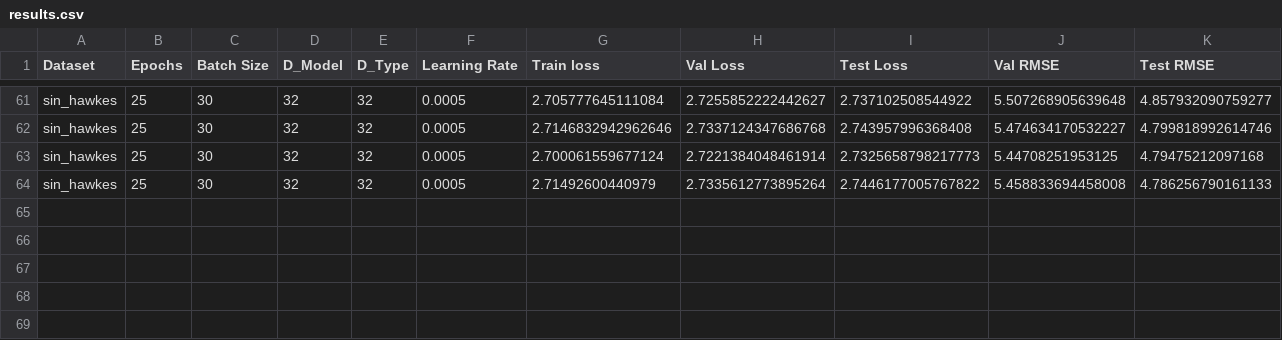
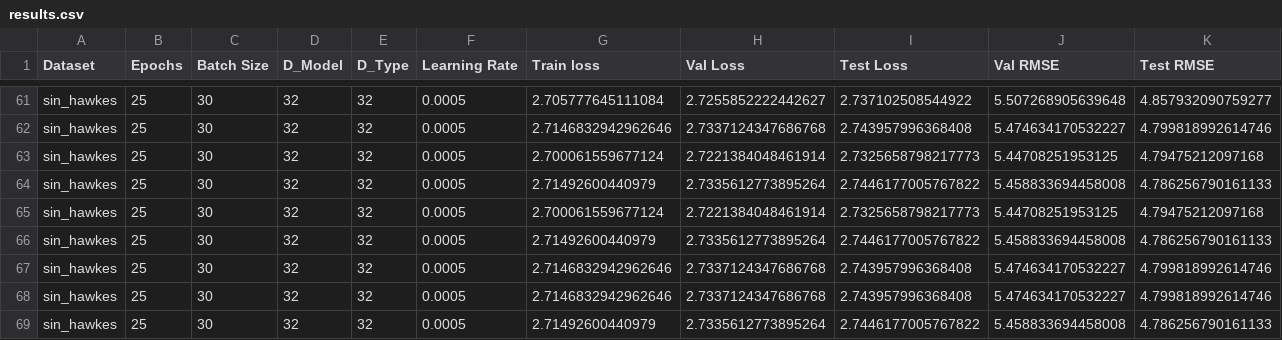
Before and after one commit to yamacisik/gated_kernel_tpp, a CSV file: results.csv, drawn as a sheet; only a part is shown, gaps mark what is left out; rows hold the shown columns only; the diff names each change by its address in the sheet, - before the commit and + after, or states it on an @@ line.

```diff
--- a/results.csv
+++ b/results.csv
+row 65: sin_hawkes | 25 | 30 | 32 | 32 | 0.0005 | 2.700061559677124 | 2.7221384048461914 | 2.7325658798217773 | 5.44708251953125 | 4.79475212097168
+row 66: sin_hawkes | 25 | 30 | 32 | 32 | 0.0005 | 2.71492600440979 | 2.7335612773895264 | 2.7446177005767822 | 5.458833694458008 | 4.786256790161133
+row 67: sin_hawkes | 25 | 30 | 32 | 32 | 0.0005 | 2.7146832942962646 | 2.7337124347686768 | 2.743957996368408 | 5.474634170532227 | 4.799818992614746
+row 68: sin_hawkes | 25 | 30 | 32 | 32 | 0.0005 | 2.7146832942962646 | 2.7337124347686768 | 2.743957996368408 | 5.474634170532227 | 4.799818992614746
+row 69: sin_hawkes | 25 | 30 | 32 | 32 | 0.0005 | 2.71492600440979 | 2.7335612773895264 | 2.7446177005767822 | 5.458833694458008 | 4.786256790161133
```
Also changed, not shown: learned_params.csv.
